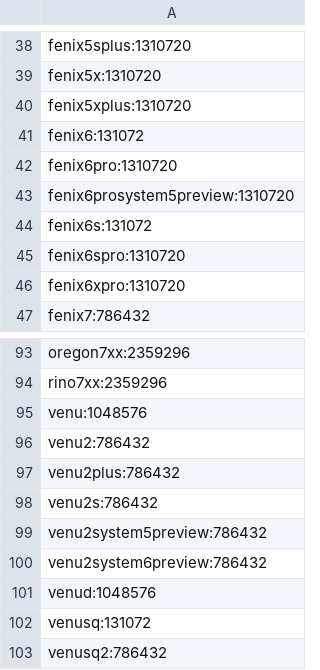
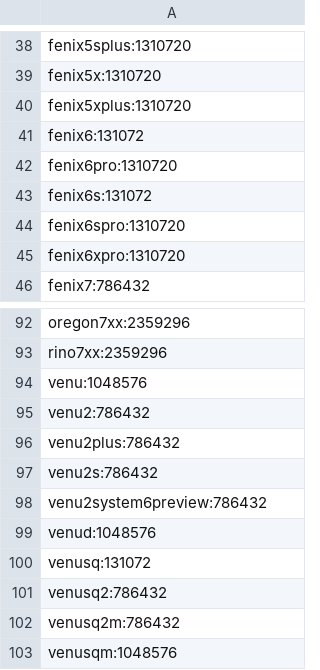
Before and after one commit to flocsy/garmin-dev-tools, a CSV file: csv/device2memory-watchApp.csv, drawn as a sheet; only a part is shown, gaps mark what is left out; the shorter side is filled out with more unchanged rows; the diff names each change by its address in the sheet, - before the commit and + after, or states it on an @@ line.

```diff
--- a/csv/device2memory-watchApp.csv
+++ b/csv/device2memory-watchApp.csv
-row 43: fenix6prosystem5preview:1310720
-row 99: venu2system5preview:786432
```
Also changed, not shown: csv/device2max-version.csv, csv/device2memory-audioContentProvider.csv, 16 other files.
